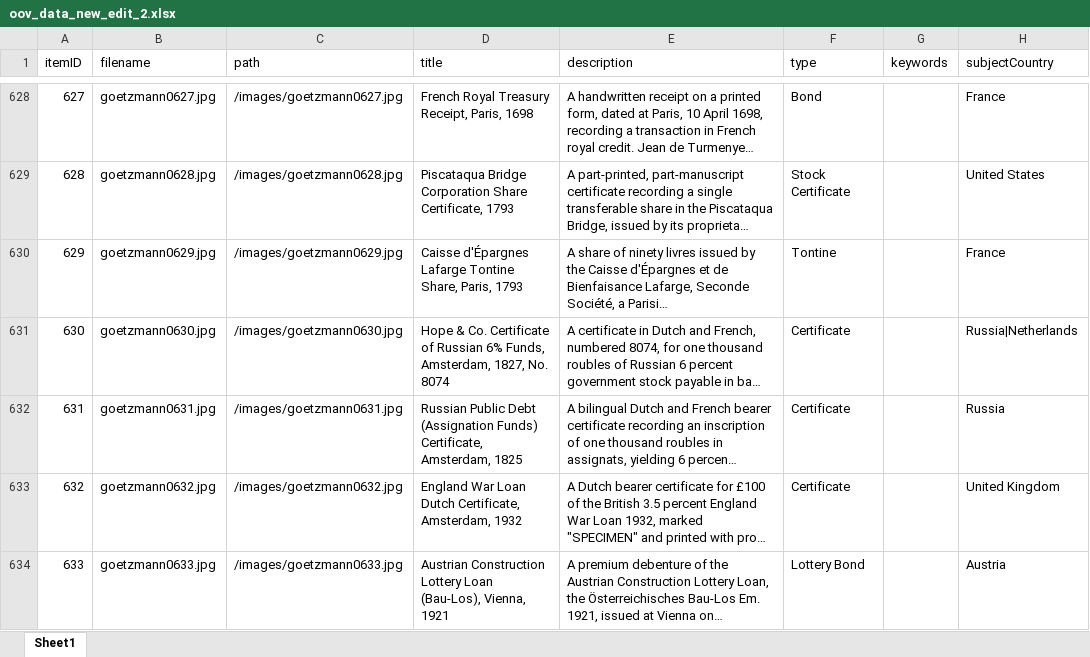
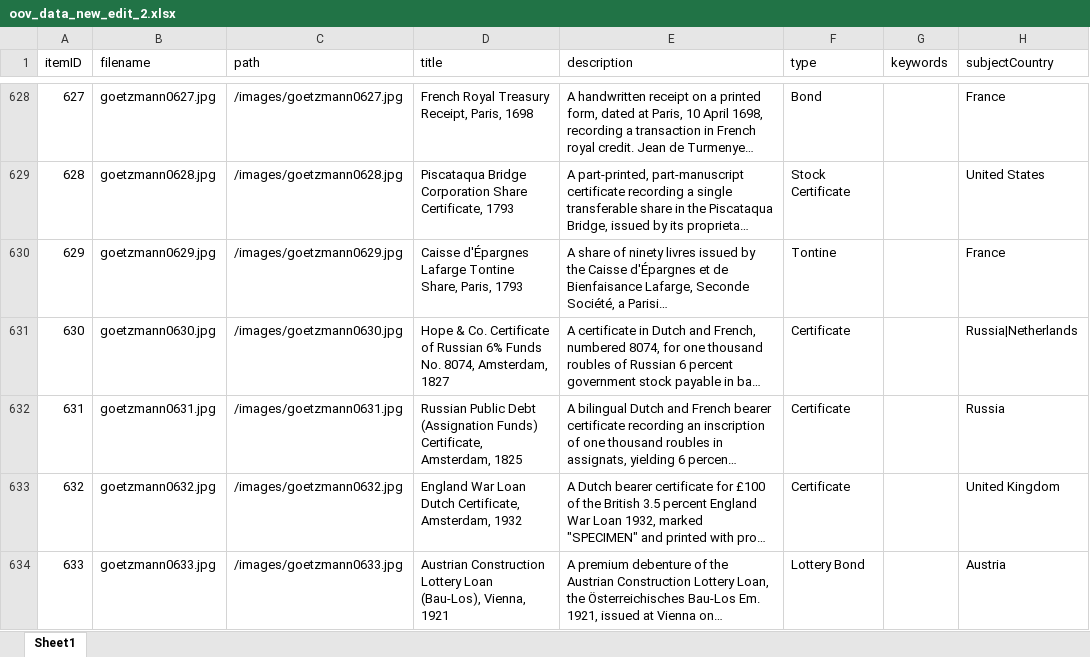
Before and after one commit to yale-icf/oov-museum, an Excel workbook: oov_data_new_edit_2.xlsx, sheet Sheet1, drawn as a sheet; only a part is shown, gaps mark what is left out; long unchanged cells end in …; values as stored, in another font and other column widths than the file's, no borders; the diff covers the shown part only; the diff names each change by its address in the sheet, - before the commit and + after, or states it on an @@ line.

```diff
--- a/oov_data_new_edit_2.xlsx (sheet Sheet1)
+++ b/oov_data_new_edit_2.xlsx (sheet Sheet1)
-D631 (title): …Russian 6% Funds, Amsterdam, 1827, No. 8074
+D631 (title): …Russian 6% Funds No. 8074, Amsterdam, 1827
```
Also changed, not shown: 43 edited cells elsewhere in this sheet, 2 other files.
